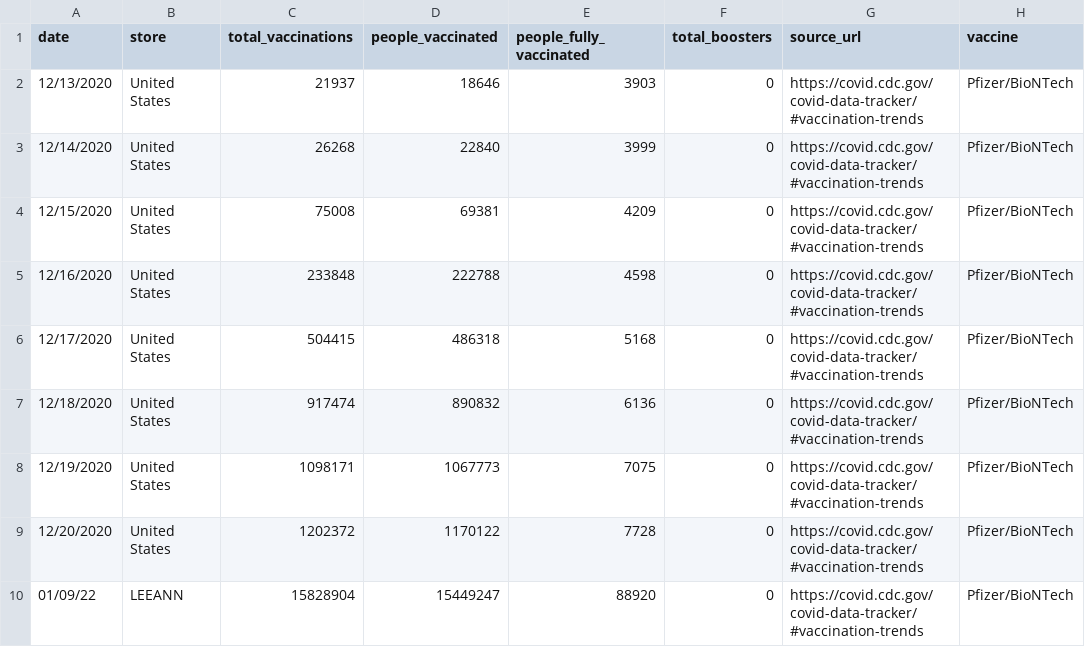
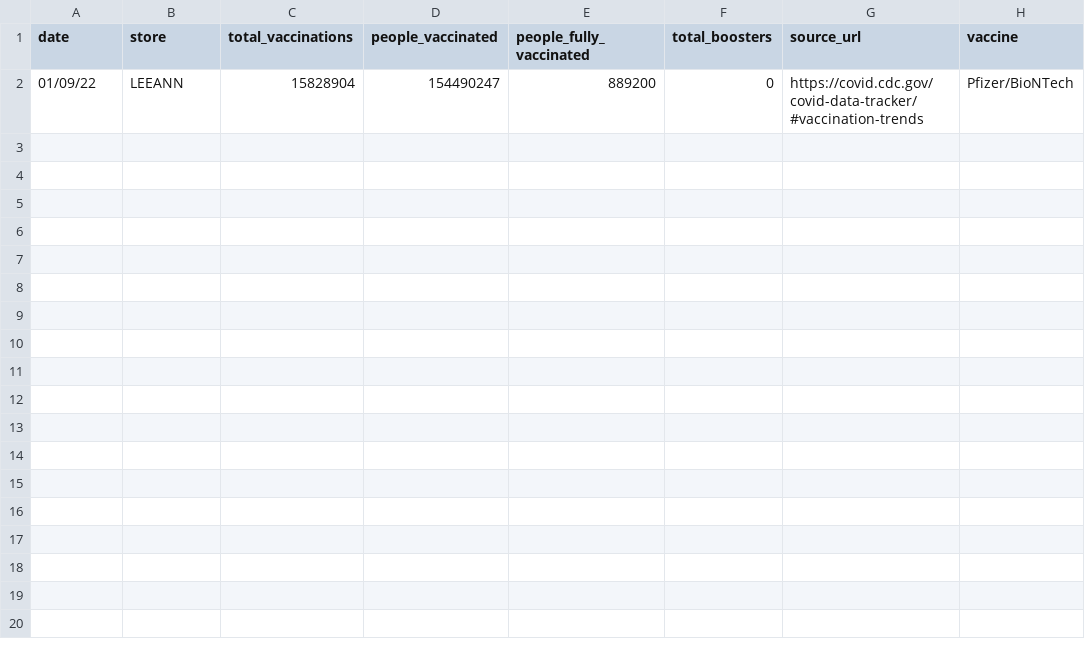
Before and after one commit to CheeksMix/laughing-happiness, a CSV file: United States.csv, drawn as a sheet.

Commit message:
Update United States.csv

```diff
--- a/United States.csv
+++ b/United States.csv
@@ -1,10 +1,2 @@
 date,store,total_vaccinations,people_vaccinated,people_fully_vaccinated,total_boosters,source_url,vaccine
-12/13/2020,United States,21937,18646,3903,0,https://covid.cdc.gov/covid-data-tracker/#vaccination-trends,Pfizer/BioNTech
-12/14/2020,United States,26268,22840,3999,0,https://covid.cdc.gov/covid-data-tracker/#vaccination-trends,Pfizer/BioNTech
-12/15/2020,United States,75008,69381,4209,0,https://covid.cdc.gov/covid-data-tracker/#vaccination-trends,Pfizer/BioNTech
-12/16/2020,United States,233848,222788,4598,0,https://covid.cdc.gov/covid-data-tracker/#vaccination-trends,Pfizer/BioNTech
-12/17/2020,United States,504415,486318,5168,0,https://covid.cdc.gov/covid-data-tracker/#vaccination-trends,Pfizer/BioNTech
-12/18/2020,United States,917474,890832,6136,0,https://covid.cdc.gov/covid-data-tracker/#vaccination-trends,Pfizer/BioNTech
-12/19/2020,United States,1098171,1067773,7075,0,https://covid.cdc.gov/covid-data-tracker/#vaccination-trends,Pfizer/BioNTech
-12/20/2020,United States,1202372,1170122,7728,0,https://covid.cdc.gov/covid-data-tracker/#vaccination-trends,Pfizer/BioNTech
-01/09/22,LEEANN,15828904,15449247,88920,0,https://covid.cdc.gov/covid-data-tracker/#vaccination-trends,Pfizer/BioNTech
+01/09/22,LEEANN,15828904,154490247,889200,0,https://covid.cdc.gov/covid-data-tracker/#vaccination-trends,Pfizer/BioNTech
```
